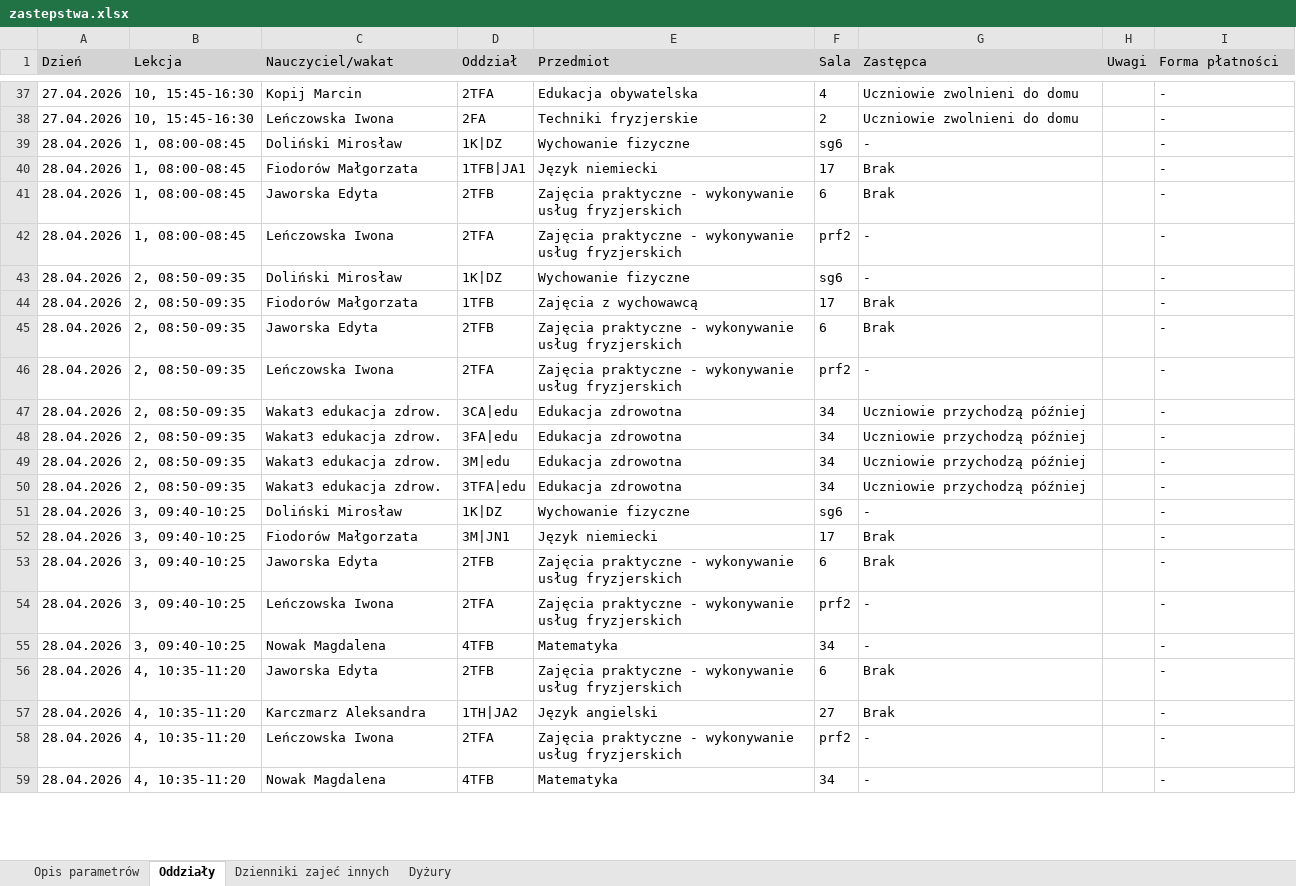
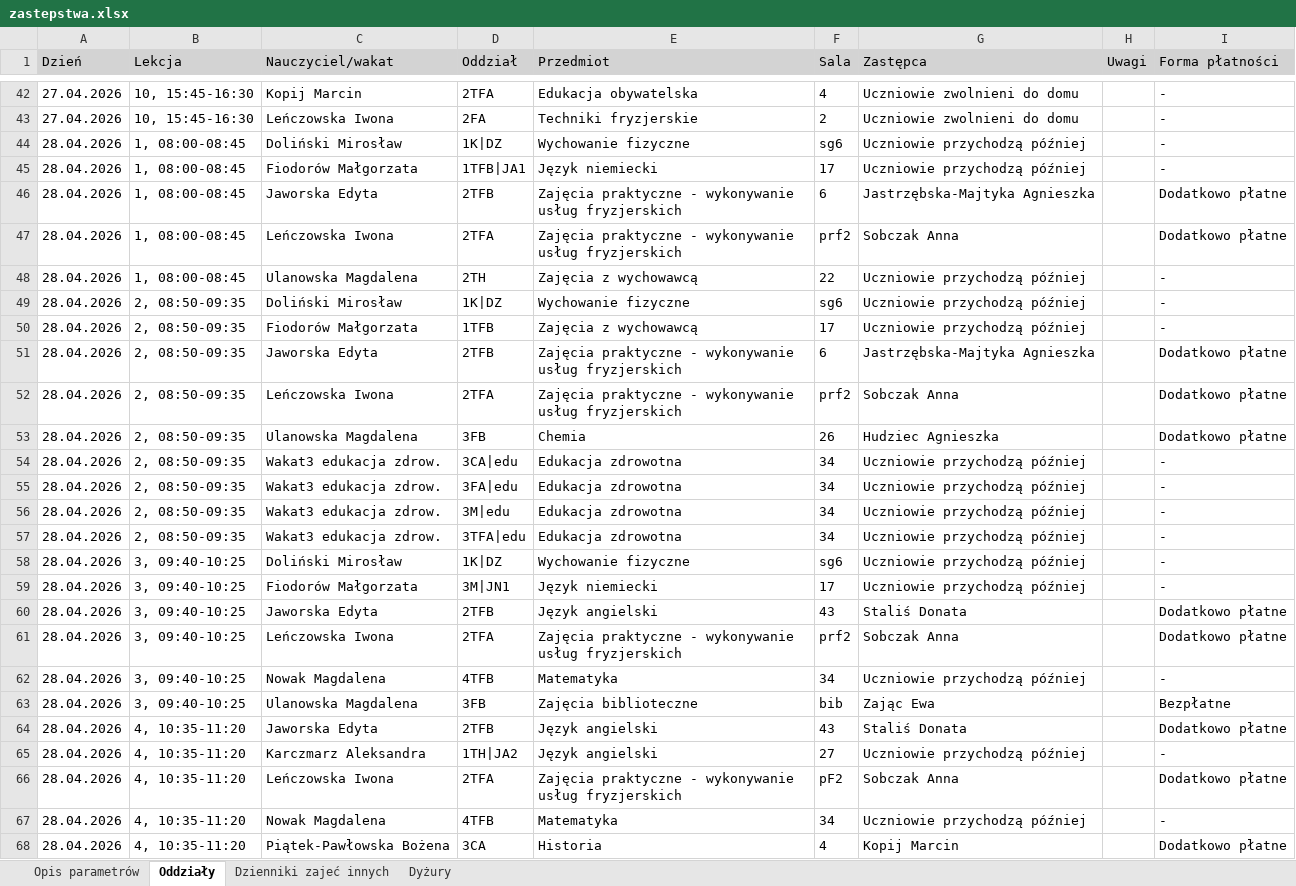
Before and after one commit to adeodatus11/zastepstwa, an Excel workbook: zastepstwa.xlsx, sheet Oddziały, drawn as a sheet; only a part is shown, gaps mark what is left out; values as stored, in another font and other column widths than the file's, no borders; addresses are those after the commit; the diff covers the shown part only; the diff names each change by its address in the sheet, - before the commit and + after, or states it on an @@ line.

```diff
--- a/zastepstwa.xlsx (sheet Oddziały)
+++ b/zastepstwa.xlsx (sheet Oddziały)
-G44 (Zastępca): -
+G44 (Zastępca): Uczniowie przychodzą później
-G45 (Zastępca): Brak
+G45 (Zastępca): Uczniowie przychodzą później
-G46 (Zastępca): Brak
+G46 (Zastępca): Jastrzębska-Majtyka Agnieszka
-I46:I47 (Forma płatności): -
+I46:I47 (Forma płatności): Dodatkowo płatne
-G47 (Zastępca): -
+G47 (Zastępca): Sobczak Anna
+row 48: 28.04.2026 | 1, 08:00-08:45 | Ulanowska Magdalena | 2TH | Zajęcia z wychowawcą | 22 | Uczniowie przychodzą później |  | -
-G49 (Zastępca): -
+G49 (Zastępca): Uczniowie przychodzą później
-G50 (Zastępca): Brak
+G50 (Zastępca): Uczniowie przychodzą później
-G51 (Zastępca): Brak
+G51 (Zastępca): Jastrzębska-Majtyka Agnieszka
-I51:I52 (Forma płatności): -
+I51:I52 (Forma płatności): Dodatkowo płatne
-G52 (Zastępca): -
+G52 (Zastępca): Sobczak Anna
+row 53: 28.04.2026 | 2, 08:50-09:35 | Ulanowska Magdalena | 3FB | Chemia | 26 | Hudziec Agnieszka |  | Dodatkowo płatne
-G58 (Zastępca): -
+G58 (Zastępca): Uczniowie przychodzą później
-G59 (Zastępca): Brak
+G59 (Zastępca): Uczniowie przychodzą później
-E60 (Przedmiot): Zajęcia praktyczne - wykonywanie usług fryzjerskich
+E60 (Przedmiot): Język angielski
-F60 (Sala): 6
+F60 (Sala): 43
-G60 (Zastępca): Brak
+G60 (Zastępca): Staliś Donata
-I60:I61 (Forma płatności): -
+I60:I61 (Forma płatności): Dodatkowo płatne
-G61 (Zastępca): -
+G61 (Zastępca): Sobczak Anna
-G62 (Zastępca): -
+G62 (Zastępca): Uczniowie przychodzą później
+row 63: 28.04.2026 | 3, 09:40-10:25 | Ulanowska Magdalena | 3FB | Zajęcia biblioteczne | bib | Zając Ewa |  | Bezpłatne
-E64 (Przedmiot): Zajęcia praktyczne - wykonywanie usług fryzjerskich
+E64 (Przedmiot): Język angielski
-F64 (Sala): 6
+F64 (Sala): 43
-G64 (Zastępca): Brak
+G64 (Zastępca): Staliś Donata
-I64 (Forma płatności): -
+I64 (Forma płatności): Dodatkowo płatne
-G65 (Zastępca): Brak
+G65 (Zastępca): Uczniowie przychodzą później
-F66 (Sala): prf2
+F66 (Sala): pF2
-G66 (Zastępca): -
+G66 (Zastępca): Sobczak Anna
-I66 (Forma płatności): -
+I66 (Forma płatności): Dodatkowo płatne
-G67 (Zastępca): -
+G67 (Zastępca): Uczniowie przychodzą później
+row 68: 28.04.2026 | 4, 10:35-11:20 | Piątek-Pawłowska Bożena | 3CA | Historia | 4 | Kopij Marcin |  | Dodatkowo płatne
```
Also changed, not shown: 16 added rows and 202 edited cells elsewhere in this sheet, sheet Dyżury, sheet Dzienniki zajeć innych, sheet Opis parametrów, InformacjeOPrzeniesieniach.xlsx.
